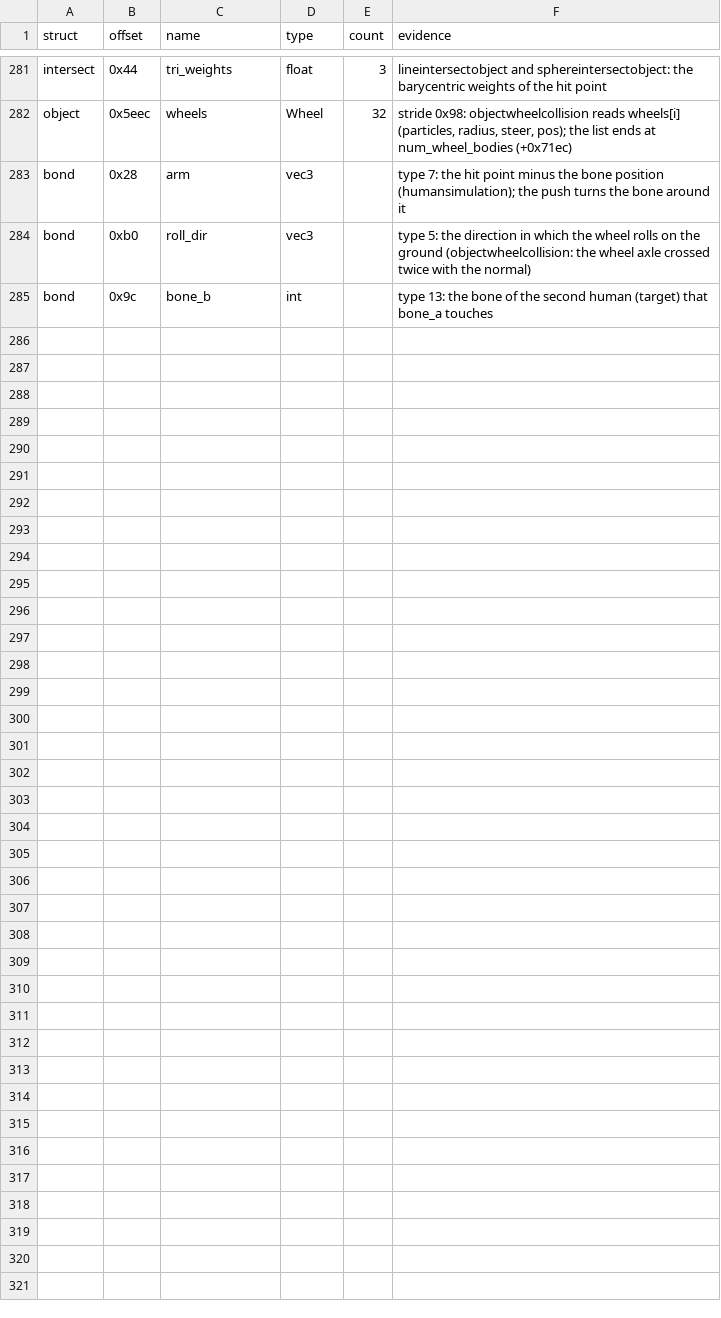
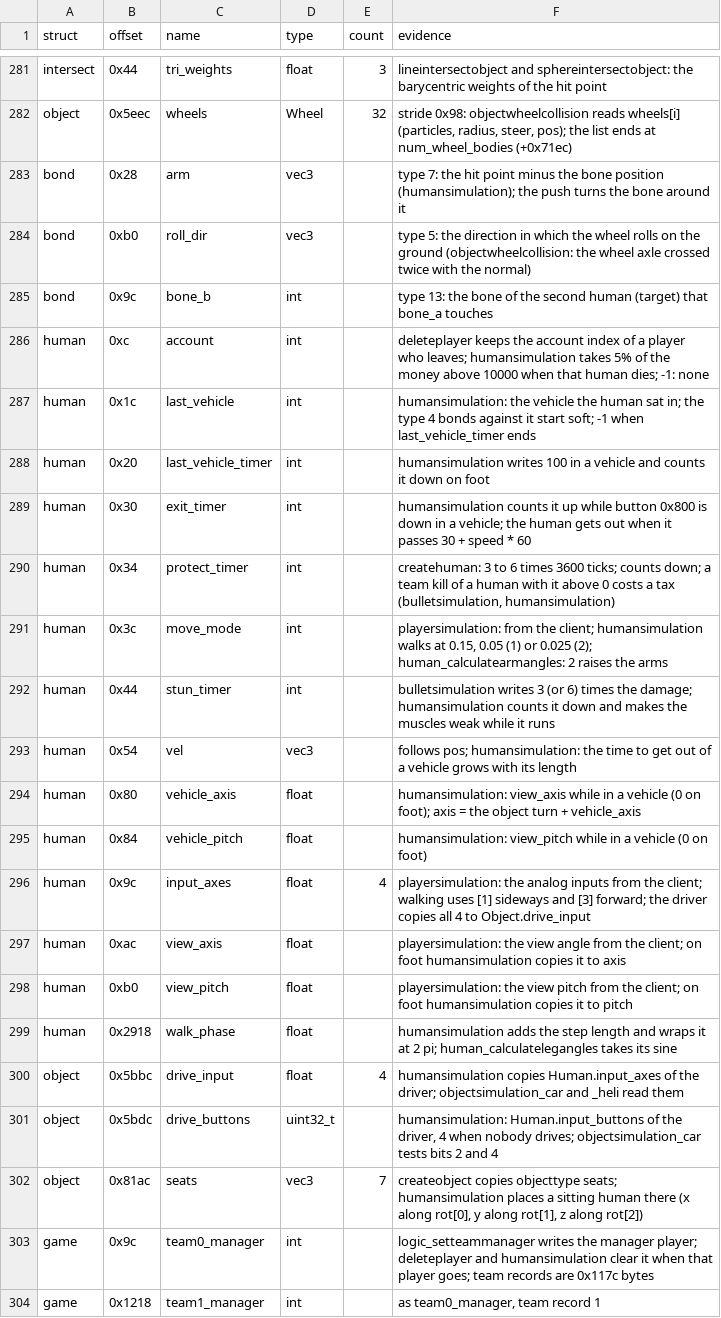
Before and after one commit to TheGreatVulpzin/OpenSubRosa24, a CSV file: analysis/structs/names.csv, drawn as a sheet; only a part is shown, gaps mark what is left out; the diff covers the shown part only; the diff names each change by its address in the sheet, - before the commit and + after, or states it on an @@ line.

Commit message:
Name the fields that humansimulation uses
Human gets the vehicle timers, the protect and stun timers, the move
mode, the client view and analog inputs and the walk phase. Object
gets drive_input, drive_buttons and seats. Game gets the five team
managers, City the building count and type, Intersect surface_vel.

Bone +0x90 is the inertia and +0x9c its inverse: the old names
(strength, axis_k) were wrong. The muscle gain of bond type 9 is the
largest inertia of the bone.

```diff
--- a/analysis/structs/names.csv
+++ b/analysis/structs/names.csv
+row 286: human | 0xc | account | int |  | deleteplayer keeps the account index of a player who leaves; humansimulation takes 5% of the money above 10000 when that human dies; -1: none
+row 287: human | 0x1c | last_vehicle | int |  | humansimulation: the vehicle the human sat in; the type 4 bonds against it start soft; -1 when last_vehicle_timer ends
+row 288: human | 0x20 | last_vehicle_timer | int |  | humansimulation writes 100 in a vehicle and counts it down on foot
+row 289: human | 0x30 | exit_timer | int |  | humansimulation counts it up while button 0x800 is down in a vehicle; the human gets out when it passes 30 + speed * 60
+row 290: human | 0x34 | protect_timer | int |  | createhuman: 3 to 6 times 3600 ticks; counts down; a team kill of a human with it above 0 costs a tax (bulletsimulation, humansimulation)
+row 291: human | 0x3c | move_mode | int |  | playersimulation: from the client; humansimulation walks at 0.15, 0.05 (1) or 0.025 (2); human_calculatearmangles: 2 raises the arms
+row 292: human | 0x44 | stun_timer | int |  | bulletsimulation writes 3 (or 6) times the damage; humansimulation counts it down and makes the muscles weak while it runs
+row 293: human | 0x54 | vel | vec3 |  | follows pos; humansimulation: the time to get out of a vehicle grows with its length
+row 294: human | 0x80 | vehicle_axis | float |  | humansimulation: view_axis while in a vehicle (0 on foot); axis = the object turn + vehicle_axis
+row 295: human | 0x84 | vehicle_pitch | float |  | humansimulation: view_pitch while in a vehicle (0 on foot)
+row 296: human | 0x9c | input_axes | float | 4 | playersimulation: the analog inputs from the client; walking uses [1] sideways and [3] forward; the driver copies all 4 to Object.drive_input
+row 297: human | 0xac | view_axis | float |  | playersimulation: the view angle from the client; on foot humansimulation copies it to axis
+row 298: human | 0xb0 | view_pitch | float |  | playersimulation: the view pitch from the client; on foot humansimulation copies it to pitch
+row 299: human | 0x2918 | walk_phase | float |  | humansimulation adds the step length and wraps it at 2 pi; human_calculatelegangles takes its sine
+row 300: object | 0x5bbc | drive_input | float | 4 | humansimulation copies Human.input_axes of the driver; objectsimulation_car and _heli read them
+row 301: object | 0x5bdc | drive_buttons | uint32_t |  | humansimulation: Human.input_buttons of the driver, 4 when nobody drives; objectsimulation_car tests bits 2 and 4
+row 302: object | 0x81ac | seats | vec3 | 7 | createobject copies objecttype seats; humansimulation places a sitting human there (x along rot[0], y along rot[1], z along rot[2])
+row 303: game | 0x9c | team0_manager | int |  | logic_setteammanager writes the manager player; deleteplayer and humansimulation clear it when that player goes; team records are 0x117c bytes
+row 304: game | 0x1218 | team1_manager | int |  | as team0_manager, team record 1
```
Also changed, not shown: 9 added rows elsewhere in this file, 5 other files.
